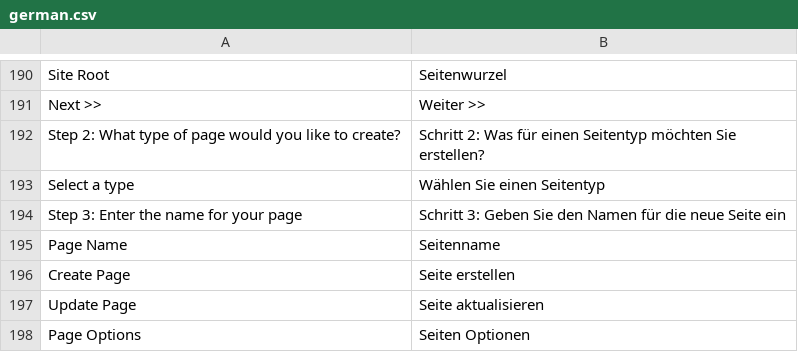
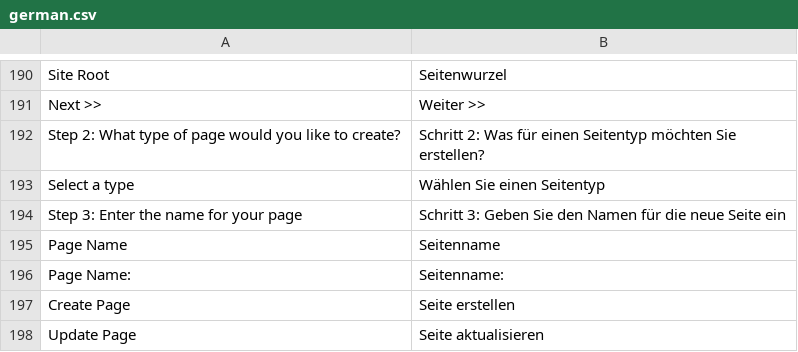
Before and after one commit to googlecode-mirror/digitalus-cms, a CSV file: application/data/language/german.csv, drawn as a sheet; only a part is shown, gaps mark what is left out; the shorter side is filled out with more unchanged rows.

Commit message:
Added a missing translation in the backend

```diff
--- a/application/data/language/german.csv
+++ b/application/data/language/german.csv
@@ -196,2 +196,3 @@
 "Page Name";"Seitenname"
+"Page Name:";"Seitenname:"
 "Create Page";"Seite erstellen"
```
Also changed, not shown: 1 other file.
